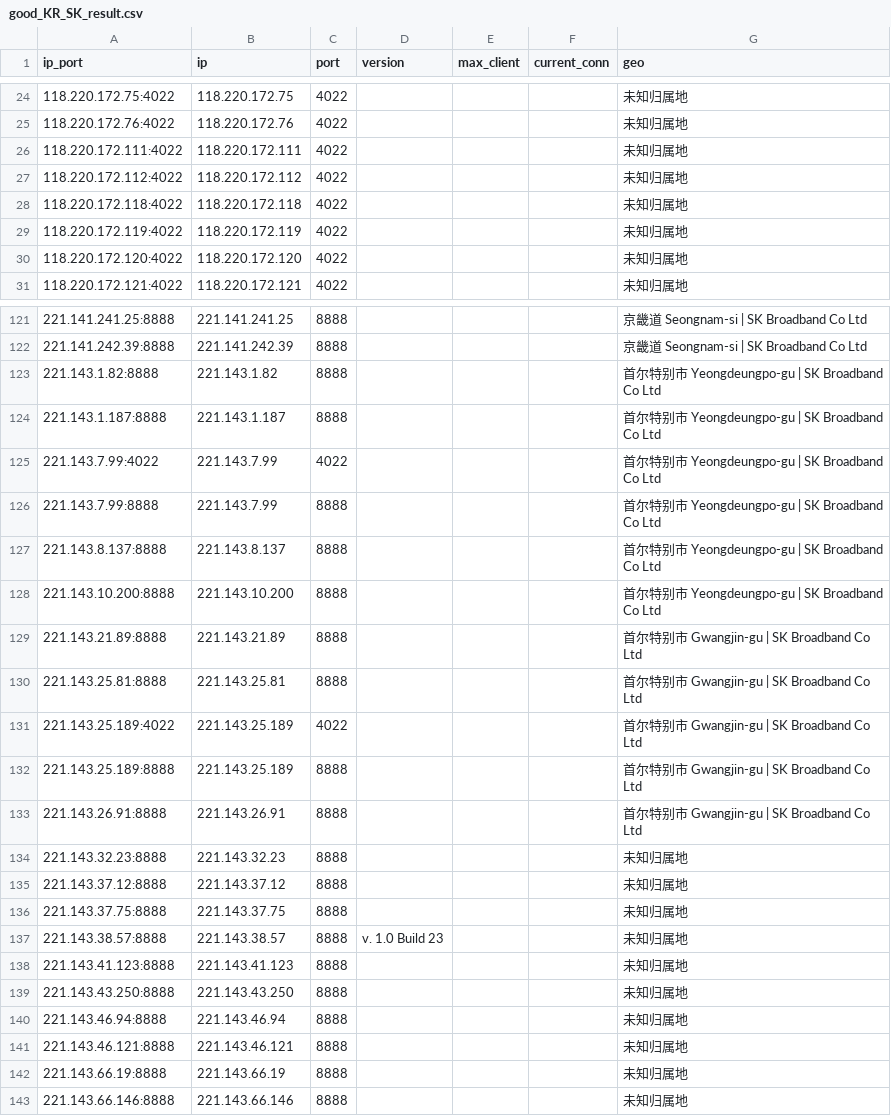
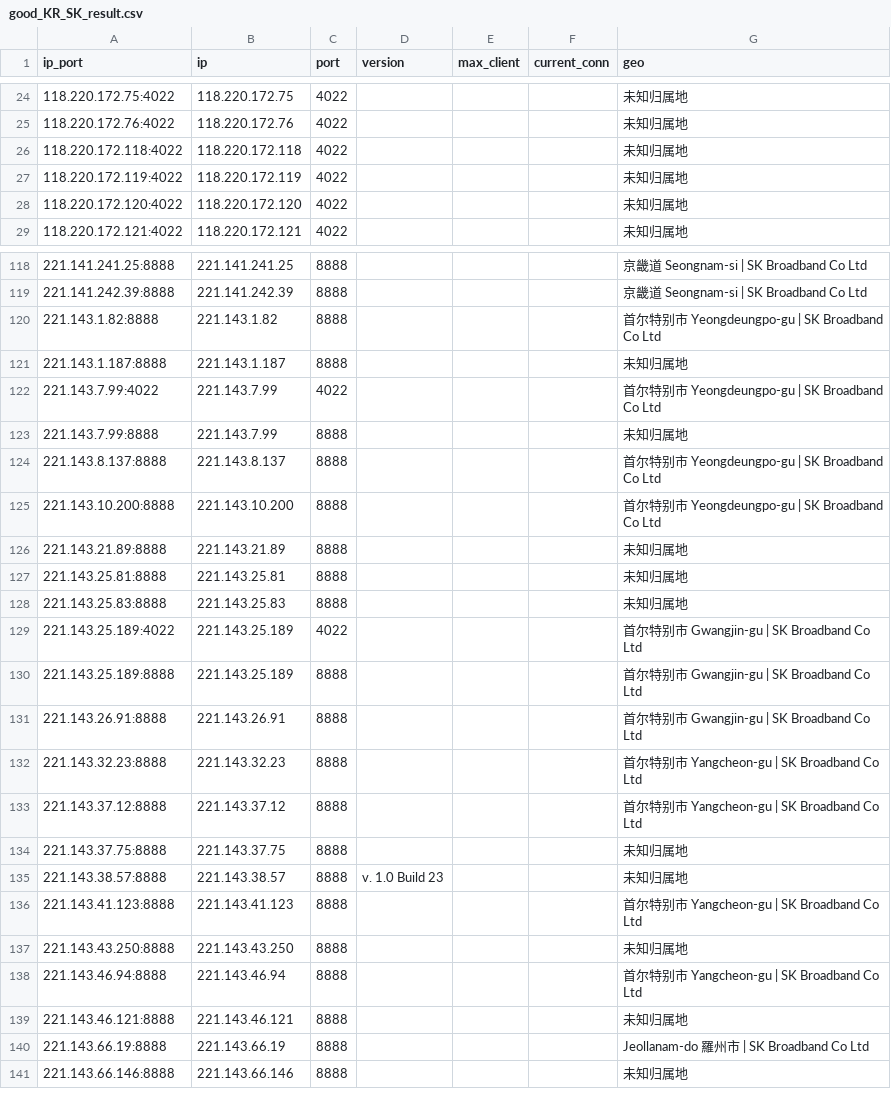
Before and after one commit to ykfy1/krsk, a CSV file: ip/good_KR_SK_result.csv, drawn as a sheet; only a part is shown, gaps mark what is left out; the diff covers the shown part only.

```diff
--- a/ip/good_KR_SK_result.csv
+++ b/ip/good_KR_SK_result.csv
@@ -25,4 +25,2 @@
 118.220.172.76:4022,118.220.172.76,4022,,,,未知归属地
-118.220.172.111:4022,118.220.172.111,4022,,,,未知归属地
-118.220.172.112:4022,118.220.172.112,4022,,,,未知归属地
 118.220.172.118:4022,118.220.172.118,4022,,,,未知归属地
@@ -123,9 +120,10 @@
 221.143.1.82:8888,221.143.1.82,8888,,,,首尔特别市 Yeongdeungpo-gu | SK Broadband Co Ltd
-221.143.1.187:8888,221.143.1.187,8888,,,,首尔特别市 Yeongdeungpo-gu | SK Broadband Co Ltd
+221.143.1.187:8888,221.143.1.187,8888,,,,未知归属地
 221.143.7.99:4022,221.143.7.99,4022,,,,首尔特别市 Yeongdeungpo-gu | SK Broadband Co Ltd
-221.143.7.99:8888,221.143.7.99,8888,,,,首尔特别市 Yeongdeungpo-gu | SK Broadband Co Ltd
+221.143.7.99:8888,221.143.7.99,8888,,,,未知归属地
 221.143.8.137:8888,221.143.8.137,8888,,,,首尔特别市 Yeongdeungpo-gu | SK Broadband Co Ltd
 221.143.10.200:8888,221.143.10.200,8888,,,,首尔特别市 Yeongdeungpo-gu | SK Broadband Co Ltd
-221.143.21.89:8888,221.143.21.89,8888,,,,首尔特别市 Gwangjin-gu | SK Broadband Co Ltd
-221.143.25.81:8888,221.143.25.81,8888,,,,首尔特别市 Gwangjin-gu | SK Broadband Co Ltd
+221.143.21.89:8888,221.143.21.89,8888,,,,未知归属地
+221.143.25.81:8888,221.143.25.81,8888,,,,未知归属地
+221.143.25.83:8888,221.143.25.83,8888,,,,未知归属地
 221.143.25.189:4022,221.143.25.189,4022,,,,首尔特别市 Gwangjin-gu | SK Broadband Co Ltd
@@ -133,11 +131,11 @@
 221.143.26.91:8888,221.143.26.91,8888,,,,首尔特别市 Gwangjin-gu | SK Broadband Co Ltd
-221.143.32.23:8888,221.143.32.23,8888,,,,未知归属地
-221.143.37.12:8888,221.143.37.12,8888,,,,未知归属地
+221.143.32.23:8888,221.143.32.23,8888,,,,首尔特别市 Yangcheon-gu | SK Broadband Co Ltd
+221.143.37.12:8888,221.143.37.12,8888,,,,首尔特别市 Yangcheon-gu | SK Broadband Co Ltd
 221.143.37.75:8888,221.143.37.75,8888,,,,未知归属地
 221.143.38.57:8888,221.143.38.57,8888,v. 1.0 Build 23,,,未知归属地
-221.143.41.123:8888,221.143.41.123,8888,,,,未知归属地
+221.143.41.123:8888,221.143.41.123,8888,,,,首尔特别市 Yangcheon-gu | SK Broadband Co Ltd
 221.143.43.250:8888,221.143.43.250,8888,,,,未知归属地
-221.143.46.94:8888,221.143.46.94,8888,,,,未知归属地
+221.143.46.94:8888,221.143.46.94,8888,,,,首尔特别市 Yangcheon-gu | SK Broadband Co Ltd
 221.143.46.121:8888,221.143.46.121,8888,,,,未知归属地
-221.143.66.19:8888,221.143.66.19,8888,,,,未知归属地
+221.143.66.19:8888,221.143.66.19,8888,,,,Jeollanam-do 羅州市 | SK Broadband Co Ltd
 221.143.66.146:8888,221.143.66.146,8888,,,,未知归属地
```
Also changed, not shown: 2 removed rows elsewhere in this file, 5 other files.
